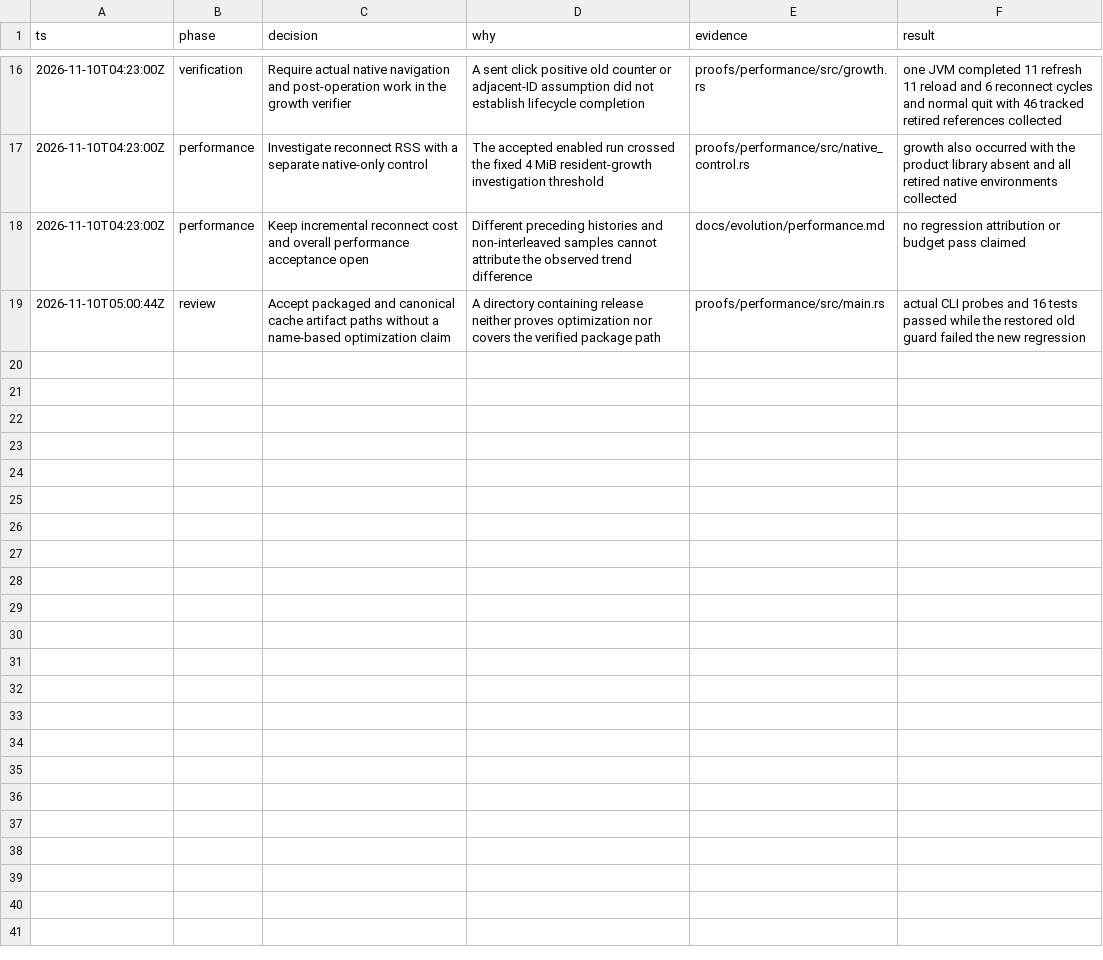
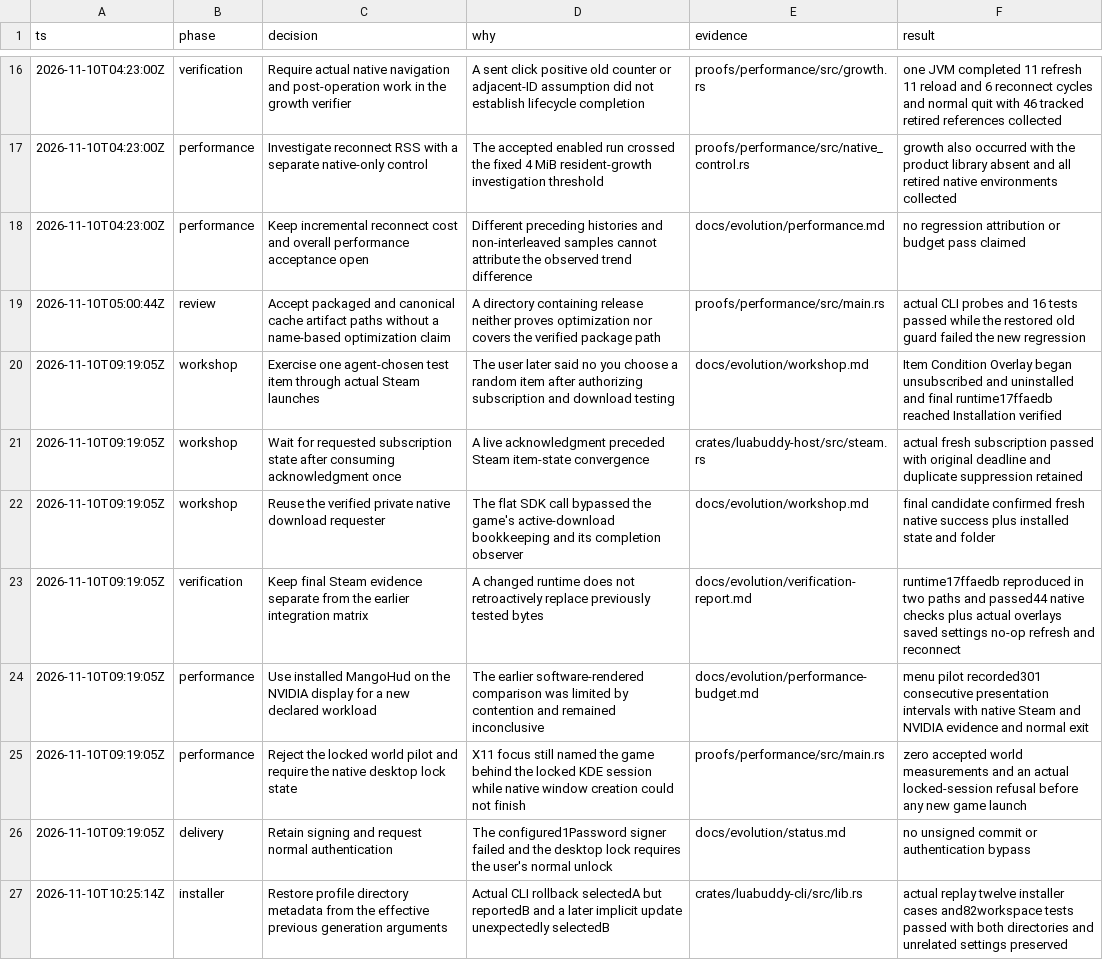
Before and after one commit to DevGuyRash/LuaBuddy, a TSV file: docs/evolution/decisions.tsv, drawn as a sheet; only a part is shown, gaps mark what is left out; the diff covers the shown part only; the diff names each change by its address in the sheet, - before the commit and + after, or states it on an @@ line.

Commit message:
Verify hardware-rendered Steam performance and record activation
Add explicit NVIDIA/MangoHud presentation measurement alongside the existing Mesa path. Guard native desktop focus and lock state, validate frame cadence against independent clocks, and drive the saved native Favorites connection in disposable Steam clients.

Record the partial GPU comparison, exact artifact scope, Linux launcher activation, and remaining acceptance limits.

```diff
--- a/docs/evolution/decisions.tsv
+++ b/docs/evolution/decisions.tsv
+row 20: 2026-11-10T09:19:05Z | workshop | Exercise one agent-chosen test item through actual Steam launches | The user later said no you choose a random item after authorizing subscription and download testing | docs/evolution/workshop.md | Item Condition Overlay began unsubscribed and uninstalled and final runtime17ffaedb reached Installation verified
+row 21: 2026-11-10T09:19:05Z | workshop | Wait for requested subscription state after consuming acknowledgment once | A live acknowledgment preceded Steam item-state convergence | crates/luabuddy-host/src/steam.rs | actual fresh subscription passed with original deadline and duplicate suppression retained
+row 22: 2026-11-10T09:19:05Z | workshop | Reuse the verified private native download requester | The flat SDK call bypassed the game's active-download bookkeeping and its completion observer | docs/evolution/workshop.md | final candidate confirmed fresh native success plus installed state and folder
+row 23: 2026-11-10T09:19:05Z | verification | Keep final Steam evidence separate from the earlier integration matrix | A changed runtime does not retroactively replace previously tested bytes | docs/evolution/verification-report.md | runtime17ffaedb reproduced in two paths and passed44 native checks plus actual overlays saved settings no-op refresh and reconnect
+row 24: 2026-11-10T09:19:05Z | performance | Use installed MangoHud on the NVIDIA display for a new declared workload | The earlier software-rendered comparison was limited by contention and remained inconclusive | docs/evolution/performance-budget.md | menu pilot recorded301 consecutive presentation intervals with native Steam and NVIDIA evidence and normal exit
+row 25: 2026-11-10T09:19:05Z | performance | Reject the locked world pilot and require the native desktop lock state | X11 focus still named the game behind the locked KDE session while native window creation could not finish | proofs/performance/src/main.rs | zero accepted world measurements and an actual locked-session refusal before any new game launch
+row 26: 2026-11-10T09:19:05Z | delivery | Retain signing and request normal authentication | The configured1Password signer failed and the desktop lock requires the user's normal unlock | docs/evolution/status.md | no unsigned commit or authentication bypass
+row 27: 2026-11-10T10:25:14Z | installer | Restore profile directory metadata from the effective previous generation arguments | Actual CLI rollback selectedA but reportedB and a later implicit update unexpectedly selectedB | crates/luabuddy-cli/src/lib.rs | actual replay twelve installer cases and82workspace tests passed with both directories and unrelated settings preserved
```
Also changed, not shown: 7 added rows elsewhere in this file, 18 other files.
